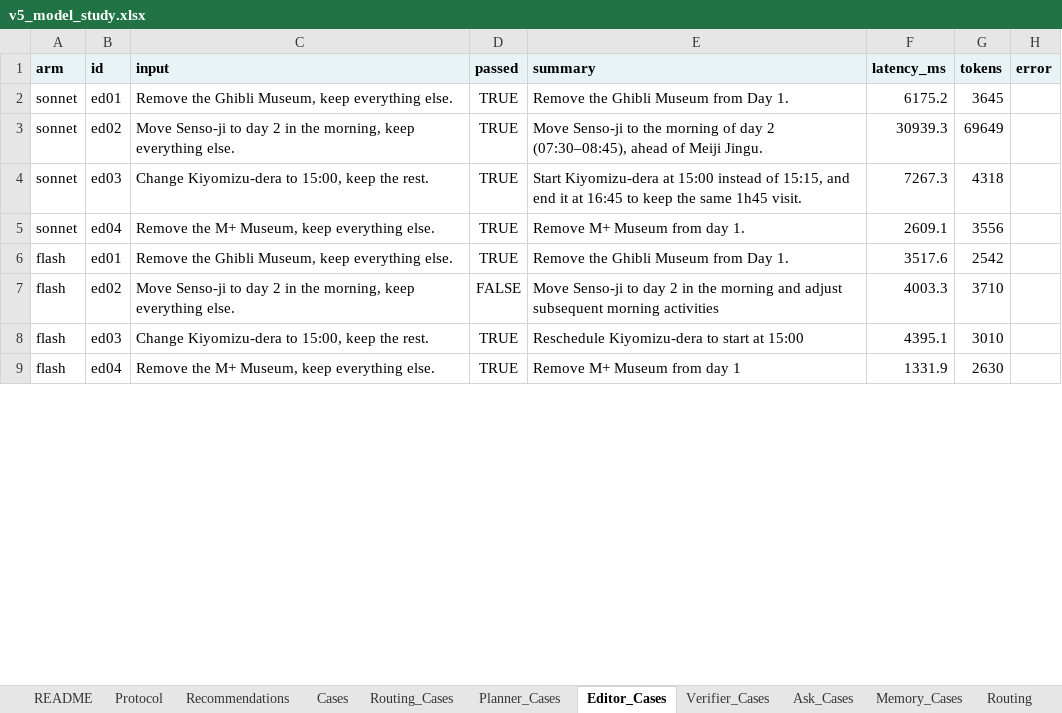
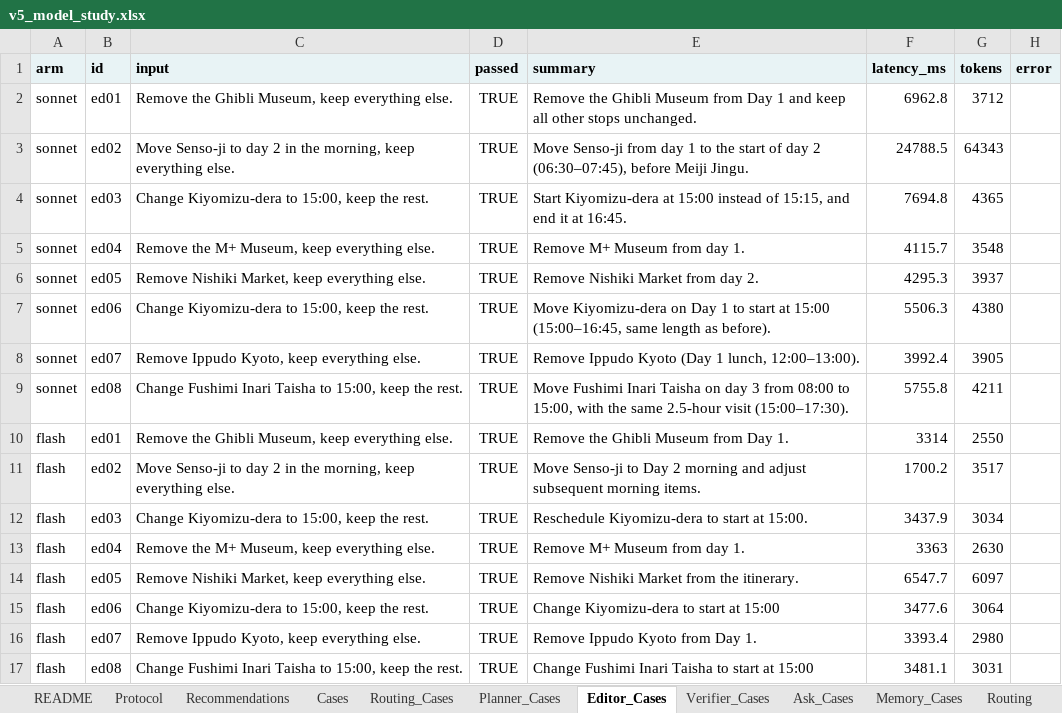
Before and after one commit to bryanch0430-web/Pathfinder, an Excel workbook: docs/eval-artifacts/v5-model-study/v5_model_study.xlsx, sheet Editor_Cases, drawn as a sheet; only a part is shown; values as stored, in another font and other column widths than the file's, no borders; addresses are those after the commit; the diff covers the shown part only; the diff names each change by its address in the sheet, - before the commit and + after, or states it on an @@ line.

Commit message:
eval: extend v5 study to 17 planner, 8 editor and 20 verifier cases

```diff
--- a/docs/eval-artifacts/v5-model-study/v5_model_study.xlsx (sheet Editor_Cases)
+++ b/docs/eval-artifacts/v5-model-study/v5_model_study.xlsx (sheet Editor_Cases)
-E2 (summary): …from Day 1.
+E2 (summary): …from Day 1 and keep all other stops unchanged.
-F2 (latency_ms): 6175.2
+F2 (latency_ms): 6962.8
-G2 (tokens): 3645
+G2 (tokens): 3712
-E3 (summary): Move Senso-ji to the morning of day 2 (07:30–08:45), ahead of Meiji Jingu.
+E3 (summary): Move Senso-ji from day 1 to the start of day 2 (06:30–07:45), before Meiji Jingu.
-F3 (latency_ms): 30939.3
+F3 (latency_ms): 24788.5
-G3 (tokens): 69649
+G3 (tokens): 64343
-E4 (summary): …it at 16:45 to keep the same 1h45 visit.
+E4 (summary): …it at 16:45.
-F4 (latency_ms): 7267.3
+F4 (latency_ms): 7694.8
-G4 (tokens): 4318
+G4 (tokens): 4365
-F5 (latency_ms): 2609.1
+F5 (latency_ms): 4115.7
-G5 (tokens): 3556
+G5 (tokens): 3548
+row 6: sonnet | ed05 | Remove Nishiki Market, keep everything else. | TRUE | Remove Nishiki Market from day 2. | 4295.3 | 3937
+row 7: sonnet | ed06 | Change Kiyomizu-dera to 15:00, keep the rest. | TRUE | Move Kiyomizu-dera on Day 1 to start at 15:00 (15:00–16:45, same length as before). | 5506.3 | 4380
+row 8: sonnet | ed07 | Remove Ippudo Kyoto, keep everything else. | TRUE | Remove Ippudo Kyoto (Day 1 lunch, 12:00–13:00). | 3992.4 | 3905
+row 9: sonnet | ed08 | Change Fushimi Inari Taisha to 15:00, keep the rest. | TRUE | Move Fushimi Inari Taisha on day 3 from 08:00 to 15:00, with the same 2.5-hour visit (15:00–17:30). | 5755.8 | 4211
-F10 (latency_ms): 3517.6
+F10 (latency_ms): 3314
-G10 (tokens): 2542
+G10 (tokens): 2550
-D11 (passed): FALSE
+D11 (passed): TRUE
-E11 (summary): …Senso-ji to day 2 in the morning and adjust subsequent morning activities
+E11 (summary): …Senso-ji to Day 2 morning and adjust subsequent morning items.
-F11 (latency_ms): 4003.3
+F11 (latency_ms): 1700.2
-G11 (tokens): 3710
+G11 (tokens): 3517
-E12 (summary): Reschedule Kiyomizu-dera to start at 15:00
+E12 (summary): Reschedule Kiyomizu-dera to start at 15:00.
-F12 (latency_ms): 4395.1
+F12 (latency_ms): 3437.9
-G12 (tokens): 3010
+G12 (tokens): 3034
-E13 (summary): Remove M+ Museum from day 1
+E13 (summary): Remove M+ Museum from day 1.
-F13 (latency_ms): 1331.9
+F13 (latency_ms): 3363
+row 14: flash | ed05 | Remove Nishiki Market, keep everything else. | TRUE | Remove Nishiki Market from the itinerary. | 6547.7 | 6097
+row 15: flash | ed06 | Change Kiyomizu-dera to 15:00, keep the rest. | TRUE | Change Kiyomizu-dera to start at 15:00 | 3477.6 | 3064
+row 16: flash | ed07 | Remove Ippudo Kyoto, keep everything else. | TRUE | Remove Ippudo Kyoto from Day 1. | 3393.4 | 2980
+row 17: flash | ed08 | Change Fushimi Inari Taisha to 15:00, keep the rest. | TRUE | Change Fushimi Inari Taisha to start at 15:00 | 3481.1 | 3031
```
Also changed, not shown: 4 added rows and 11 edited cells elsewhere in this sheet, sheet Verifier_Cases, sheet Cases, sheet Planner_Cases, sheet Planner, sheet Editor, sheet Verifier, 2 more sheets, 22 other files.
